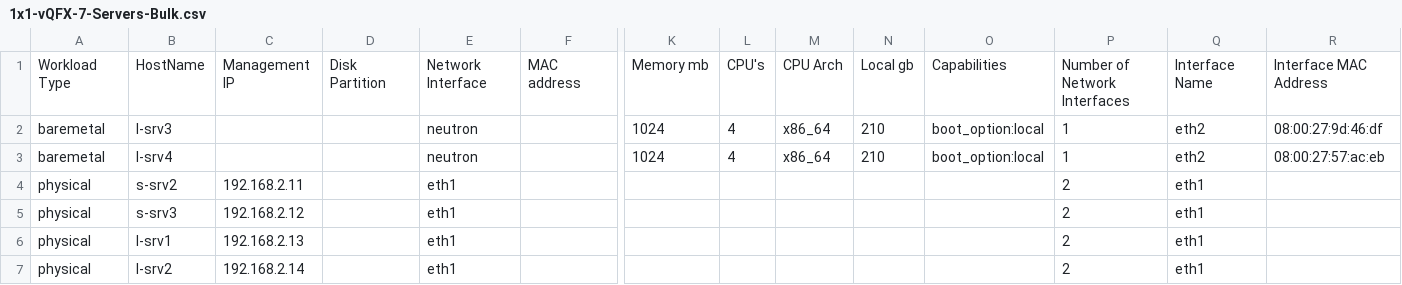
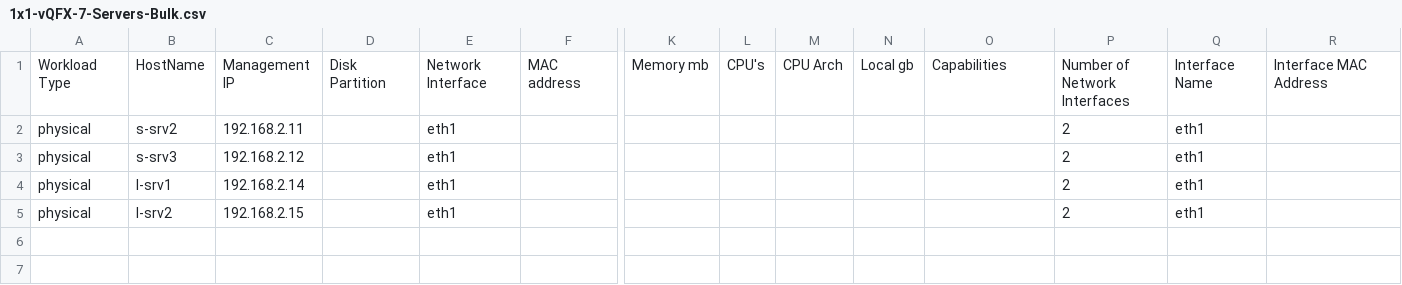
Before and after one commit to qarham/cfm-vagrant, a CSV file: cfm-1x1-vqfx-8srv-mcloud/scripts/1x1-vQFX-7-Servers-Bulk.csv, drawn as a sheet; only a part is shown, gaps mark what is left out; removed rows and columns are numbered as before the commit, all else as after; rows hold the shown columns only; the diff names each change by its address in the sheet, - before the commit and + after, or states it on an @@ line.

Commit message:
mcloud bulk file update

```diff
--- a/cfm-1x1-vqfx-8srv-mcloud/scripts/1x1-vQFX-7-Servers-Bulk.csv
+++ b/cfm-1x1-vqfx-8srv-mcloud/scripts/1x1-vQFX-7-Servers-Bulk.csv
-row 2: baremetal | l-srv3 |  |  | neutron |  | 1024 | 4 | x86_64 | 210 | boot_option:local | 1 | eth2 | 08:00:27:9d:46:df
-row 3: baremetal | l-srv4 |  |  | neutron |  | 1024 | 4 | x86_64 | 210 | boot_option:local | 1 | eth2 | 08:00:27:57:ac:eb
-C4: 192.168.2.13
+C4: 192.168.2.14
-C5: 192.168.2.14
+C5: 192.168.2.15
```
